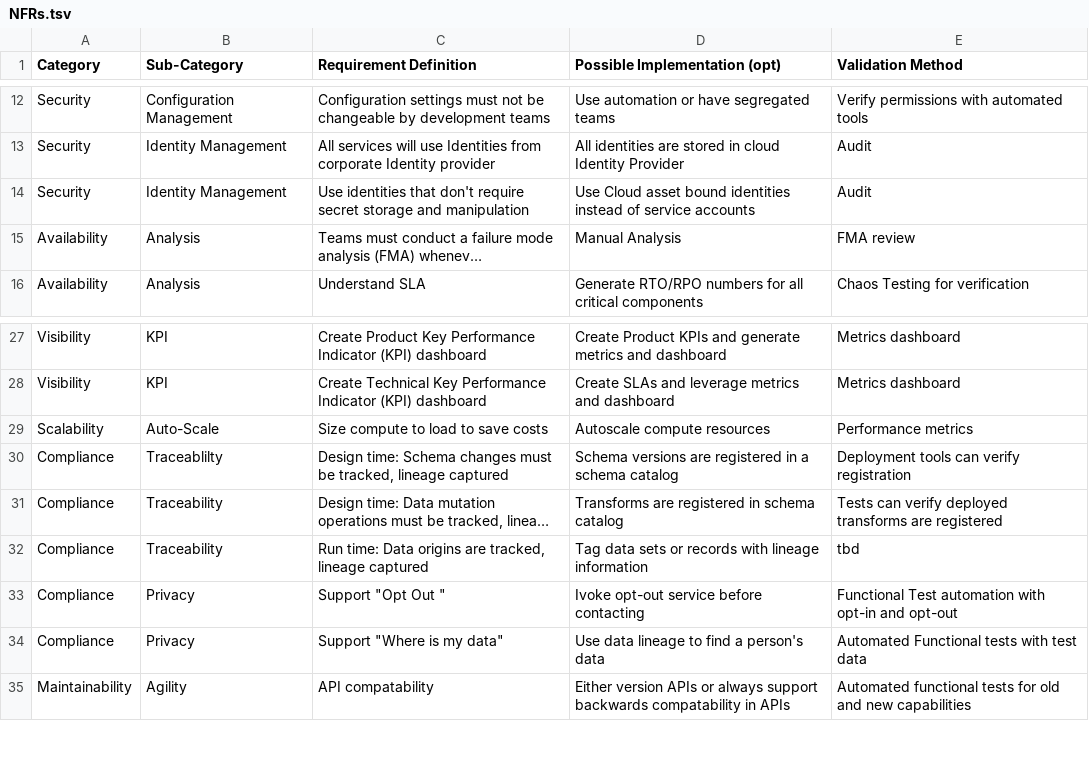
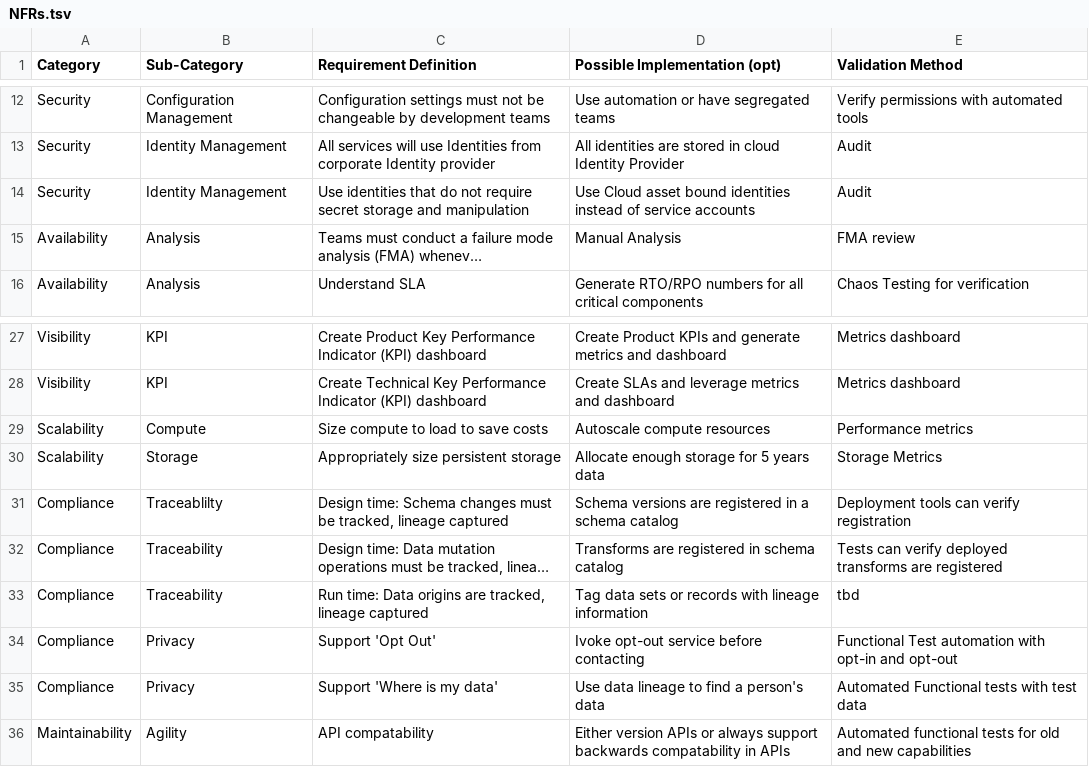
Before and after one commit to freemansoft/NFRs, a TSV file: NFRs.tsv, drawn as a sheet; only a part is shown, gaps mark what is left out; long unchanged cells end in …; addresses are those after the commit; the diff names each change by its address in the sheet, - before the commit and + after, or states it on an @@ line.

```diff
--- a/NFRs.tsv
+++ b/NFRs.tsv
-C14 (Requirement Definition): …identities that don't require secret…
+C14 (Requirement Definition): …identities that do not require secret…
-B29 (Sub-Category): Auto-Scale
+B29 (Sub-Category): Compute
+row 30: Scalability | Storage | Appropriately size persistent storage | Allocate enough storage for 5 years data | Storage Metrics
-C34 (Requirement Definition): Support "Opt Out "
+C34 (Requirement Definition): Support 'Opt Out'
-C35 (Requirement Definition): Support "Where is my data"
+C35 (Requirement Definition): Support 'Where is my data'
```
Also changed, not shown: 1 other file.
